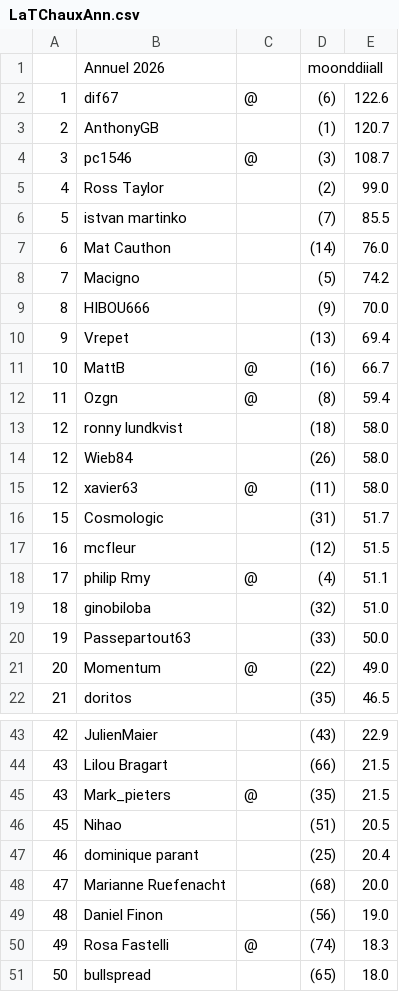
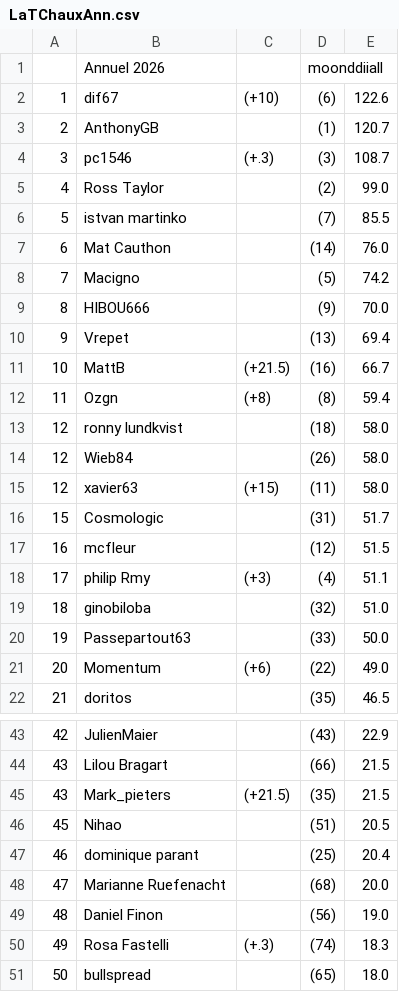
Before and after one commit to gemyloya/LaTChaux, a CSV file: LaTChauxAnn.csv, drawn as a sheet; only a part is shown, gaps mark what is left out; the diff covers the shown part only.

Commit message:
Add files via upload

```diff
--- a/LaTChauxAnn.csv
+++ b/LaTChauxAnn.csv
@@ -1,5 +1,5 @@
  ,Annuel 2026,,moonddiiall,
-1,dif67,@,(6),122.6
+1,dif67,(+10),(6),122.6
 2,AnthonyGB,,(1),120.7
-3,pc1546,@,(3),108.7
+3,pc1546,(+.3),(3),108.7
 4,Ross Taylor,,(2),99.0
@@ -10,13 +10,13 @@
 9,Vrepet,,(13),69.4
-10,MattB,@,(16),66.7
-11,Ozgn,@,(8),59.4
+10,MattB,(+21.5),(16),66.7
+11,Ozgn,(+8),(8),59.4
 12,ronny lundkvist,,(18),58.0
 12,Wieb84,,(26),58.0
-12,xavier63,@,(11),58.0
+12,xavier63,(+15),(11),58.0
 15,Cosmologic,,(31),51.7
 16,mcfleur,,(12),51.5
-17,philip Rmy,@,(4),51.1
+17,philip Rmy,(+3),(4),51.1
 18,ginobiloba,,(32),51.0
 19,Passepartout63,,(33),50.0
-20,Momentum,@,(22),49.0
+20,Momentum,(+6),(22),49.0
 21,doritos,,(35),46.5
@@ -44,3 +44,3 @@
 43,Lilou Bragart,,(66),21.5
-43,Mark_pieters,@,(35),21.5
+43,Mark_pieters,(+21.5),(35),21.5
 45,Nihao,,(51),20.5
@@ -49,3 +49,3 @@
 48,Daniel Finon,,(56),19.0
-49,Rosa Fastelli,@,(74),18.3
+49,Rosa Fastelli,(+.3),(74),18.3
 50,bullspread,,(65),18.0
```
Also changed, not shown: 4 edited cells elsewhere in this file.
